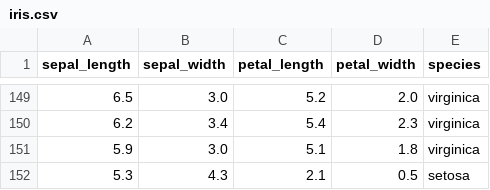
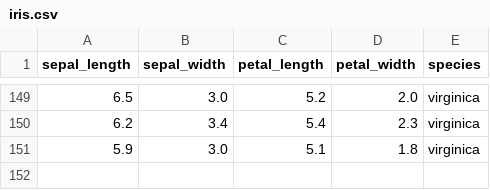
Before and after one commit to Doblepe/Django_API_REST, a CSV file: media/iris.csv, drawn as a sheet; only a part is shown, gaps mark what is left out; the diff names each change by its address in the sheet, - before the commit and + after, or states it on an @@ line.

```diff
--- a/media/iris.csv
+++ b/media/iris.csv
-row 152: 5.3 | 4.3 | 2.1 | 0.5 | setosa
```
Also changed, not shown: 9 other files.
